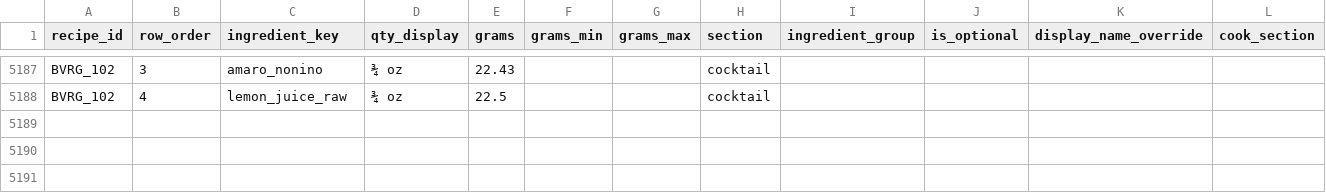
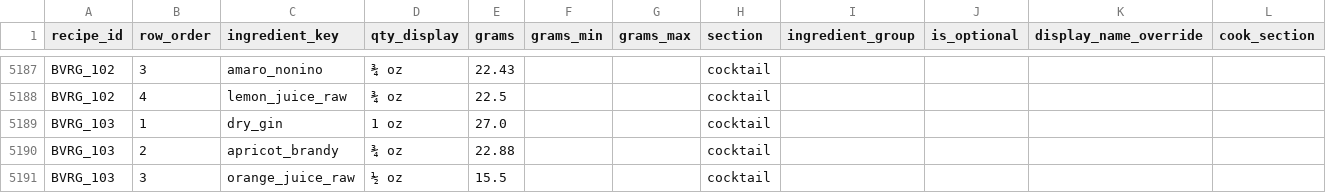
Before and after one commit to tlgeorgemailcom/daily-plate, a CSV file: recipes_v3/data/recipe_ingredients.csv, drawn as a sheet; only a part is shown, gaps mark what is left out; the diff names each change by its address in the sheet, - before the commit and + after, or states it on an @@ line.

```diff
--- a/recipes_v3/data/recipe_ingredients.csv
+++ b/recipes_v3/data/recipe_ingredients.csv
+row 5189: BVRG_103 | 1 | dry_gin | 1 oz | 27.0 |  |  | cocktail
+row 5190: BVRG_103 | 2 | apricot_brandy | ¾ oz | 22.88 |  |  | cocktail
+row 5191: BVRG_103 | 3 | orange_juice_raw | ½ oz | 15.5 |  |  | cocktail
```
Also changed, not shown: recipes_v3/data/recipe_instructions.csv, recipes_v3/data/recipe_sections.csv, 4 other files.
